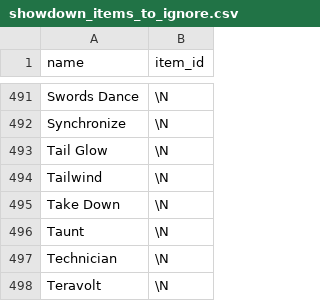
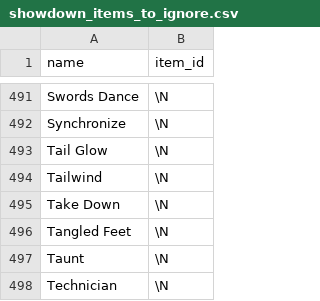
Before and after one commit to jpirnat/dex, a CSV file: data/showdown_items_to_ignore.csv, drawn as a sheet; only a part is shown, gaps mark what is left out; the shorter side is filled out with more unchanged rows; the diff names each change by its address in the sheet, - before the commit and + after, or states it on an @@ line.

```diff
--- a/data/showdown_items_to_ignore.csv
+++ b/data/showdown_items_to_ignore.csv
+row 496: Tangled Feet | \N
```
Also changed, not shown: data/showdown_formats_to_ignore.csv, data/showdown_formats_to_import.csv, 1 other file.
